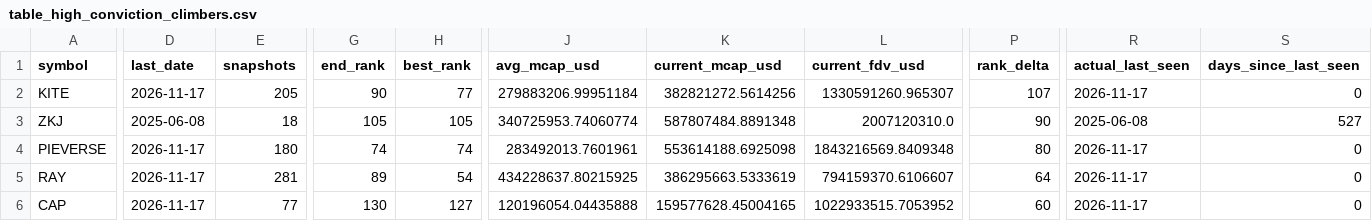
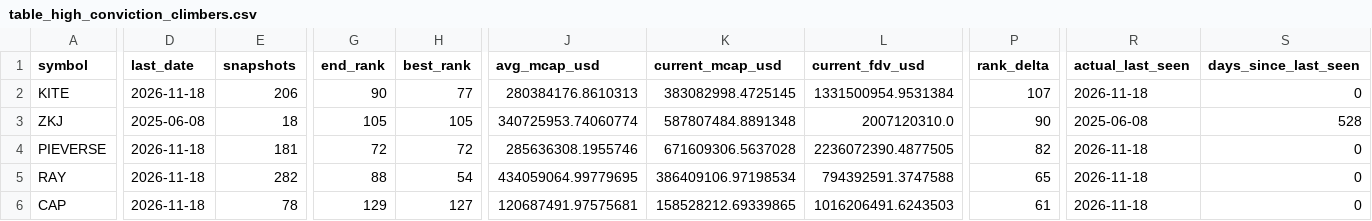
Before and after one commit to udipta-dev/rank-radar, a CSV file: data/out/table_high_conviction_climbers.csv, drawn as a sheet; only a part is shown, gaps mark what is left out; the diff covers the shown part only; the diff names each change by its address in the sheet, - before the commit and + after, or states it on an @@ line.

```diff
--- a/data/out/table_high_conviction_climbers.csv
+++ b/data/out/table_high_conviction_climbers.csv
-D2 (last_date): 2026-11-17
+D2 (last_date): 2026-11-18
-E2 (snapshots): 205
+E2 (snapshots): 206
-J2 (avg_mcap_usd): 279883206.99951184
+J2 (avg_mcap_usd): 280384176.8610313
-K2 (current_mcap_usd): 382821272.5614256
+K2 (current_mcap_usd): 383082998.4725145
-L2 (current_fdv_usd): 1330591260.965307
+L2 (current_fdv_usd): 1331500954.9531384
-R2 (actual_last_seen): 2026-11-17
+R2 (actual_last_seen): 2026-11-18
-S3 (days_since_last_seen): 527
+S3 (days_since_last_seen): 528
-D4:D6 (last_date): 2026-11-17
+D4:D6 (last_date): 2026-11-18
-E4 (snapshots): 180
+E4 (snapshots): 181
-G4 (end_rank): 74
+G4 (end_rank): 72
-H4 (best_rank): 74
+H4 (best_rank): 72
-J4 (avg_mcap_usd): 283492013.7601961
+J4 (avg_mcap_usd): 285636308.1955746
-K4 (current_mcap_usd): 553614188.6925098
+K4 (current_mcap_usd): 671609306.5637028
-L4 (current_fdv_usd): 1843216569.8409348
+L4 (current_fdv_usd): 2236072390.4877505
-P4 (rank_delta): 80
+P4 (rank_delta): 82
-R4:R6 (actual_last_seen): 2026-11-17
+R4:R6 (actual_last_seen): 2026-11-18
-E5 (snapshots): 281
+E5 (snapshots): 282
-G5 (end_rank): 89
+G5 (end_rank): 88
-J5 (avg_mcap_usd): 434228637.80215925
+J5 (avg_mcap_usd): 434059064.99779695
-K5 (current_mcap_usd): 386295663.5333619
+K5 (current_mcap_usd): 386409106.97198534
-L5 (current_fdv_usd): 794159370.6106607
+L5 (current_fdv_usd): 794392591.3747588
-P5 (rank_delta): 64
+P5 (rank_delta): 65
-E6 (snapshots): 77
+E6 (snapshots): 78
-G6 (end_rank): 130
+G6 (end_rank): 129
-J6 (avg_mcap_usd): 120196054.04435888
+J6 (avg_mcap_usd): 120687491.97575681
-K6 (current_mcap_usd): 159577628.45004165
+K6 (current_mcap_usd): 158528212.69339865
-L6 (current_fdv_usd): 1022933515.7053952
+L6 (current_fdv_usd): 1016206491.6243503
-P6 (rank_delta): 60
+P6 (rank_delta): 61
```
Also changed, not shown: 48 edited cells elsewhere in this file, data/out/table_climbers_overall.csv, data/out/table_overhang_risk.csv, 15 other files.
